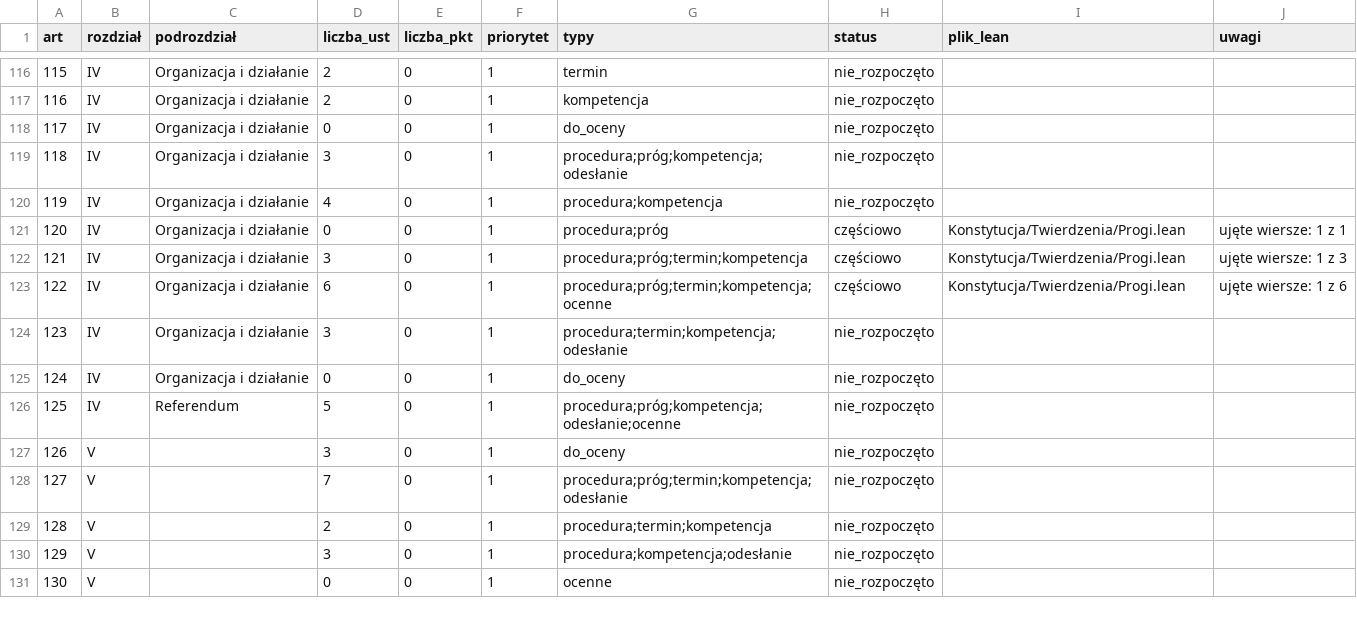
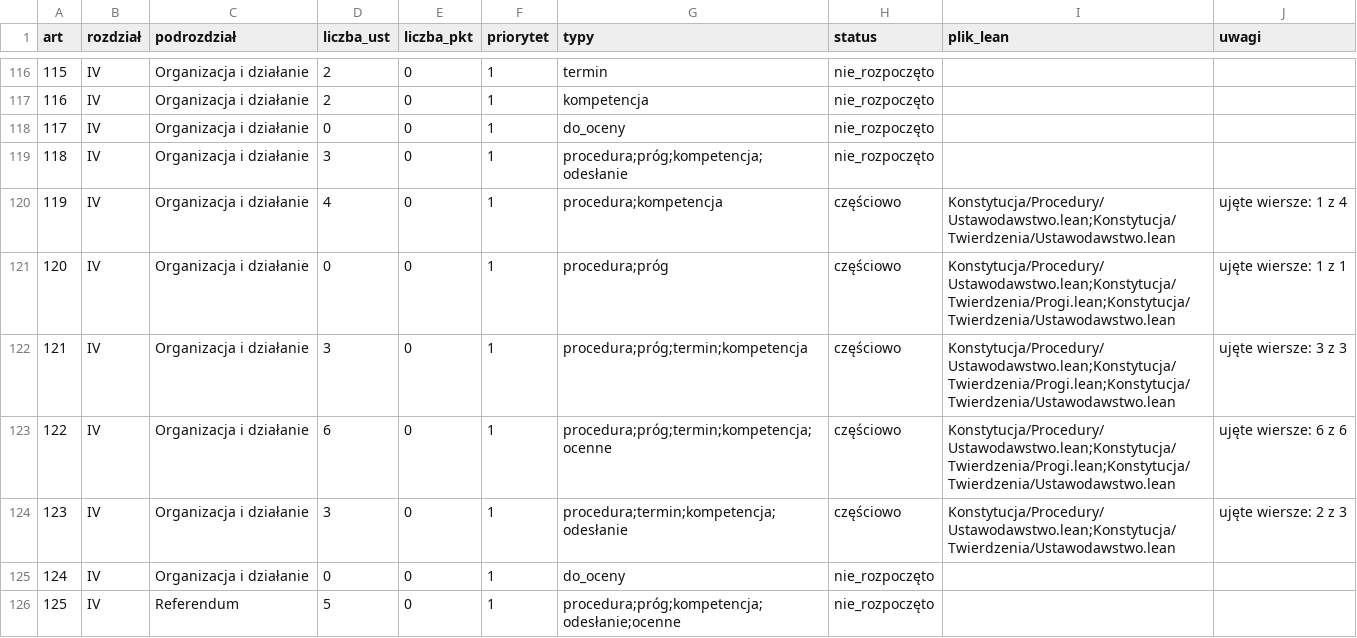
Before and after one commit to PolskaProgramowalna/Konstytucja, a CSV file: LEAN/dane/pokrycie.csv, drawn as a sheet; only a part is shown, gaps mark what is left out; the shorter side is filled out with more unchanged rows.

```diff
--- a/LEAN/dane/pokrycie.csv
+++ b/LEAN/dane/pokrycie.csv
@@ -119,7 +119,7 @@ art,rozdział,podrozdział,liczba_ust,liczba_pkt,priorytet,typy,status,plik_lean
 118,IV,Organizacja i działanie,3,0,1,procedura;próg;kompetencja;odesłanie,nie_rozpoczęto,,
-119,IV,Organizacja i działanie,4,0,1,procedura;kompetencja,nie_rozpoczęto,,
-120,IV,Organizacja i działanie,0,0,1,procedura;próg,częściowo,Konstytucja/Twierdzenia/Progi.lean,ujęte wiersze: 1 z 1
-121,IV,Organizacja i działanie,3,0,1,procedura;próg;termin;kompetencja,częściowo,Konstytucja/Twierdzenia/Progi.lean,ujęte wiersze: 1 z 3
-122,IV,Organizacja i działanie,6,0,1,procedura;próg;termin;kompetencja;ocenne,częściowo,Konstytucja/Twierdzenia/Progi.lean,ujęte wiersze: 1 z 6
-123,IV,Organizacja i działanie,3,0,1,procedura;termin;kompetencja;odesłanie,nie_rozpoczęto,,
+119,IV,Organizacja i działanie,4,0,1,procedura;kompetencja,częściowo,Konstytucja/Procedury/Ustawodawstwo.lean;Konstytucja/Twierdzenia/Ustawodawstwo.lean,ujęte wiersze: 1 z 4
+120,IV,Organizacja i działanie,0,0,1,procedura;próg,częściowo,Konstytucja/Procedury/Ustawodawstwo.lean;Konstytucja/Twierdzenia/Progi.lean;Konstytucja/Twierdzenia/Ustawodawstwo.lean,ujęte wiersze: 1 z 1
+121,IV,Organizacja i działanie,3,0,1,procedura;próg;termin;kompetencja,częściowo,Konstytucja/Procedury/Ustawodawstwo.lean;Konstytucja/Twierdzenia/Progi.lean;Konstytucja/Twierdzenia/Ustawodawstwo.lean,ujęte wiersze: 3 z 3
+122,IV,Organizacja i działanie,6,0,1,procedura;próg;termin;kompetencja;ocenne,częściowo,Konstytucja/Procedury/Ustawodawstwo.lean;Konstytucja/Twierdzenia/Progi.lean;Konstytucja/Twierdzenia/Ustawodawstwo.lean,ujęte wiersze: 6 z 6
+123,IV,Organizacja i działanie,3,0,1,procedura;termin;kompetencja;odesłanie,częściowo,Konstytucja/Procedury/Ustawodawstwo.lean;Konstytucja/Twierdzenia/Ustawodawstwo.lean,ujęte wiersze: 2 z 3
 124,IV,Organizacja i działanie,0,0,1,do_oceny,nie_rozpoczęto,,
```
Also changed, not shown: LEAN/dane/pokrycie_przepisy.csv, LEAN/dane/rejestr.csv, 13 other files.
